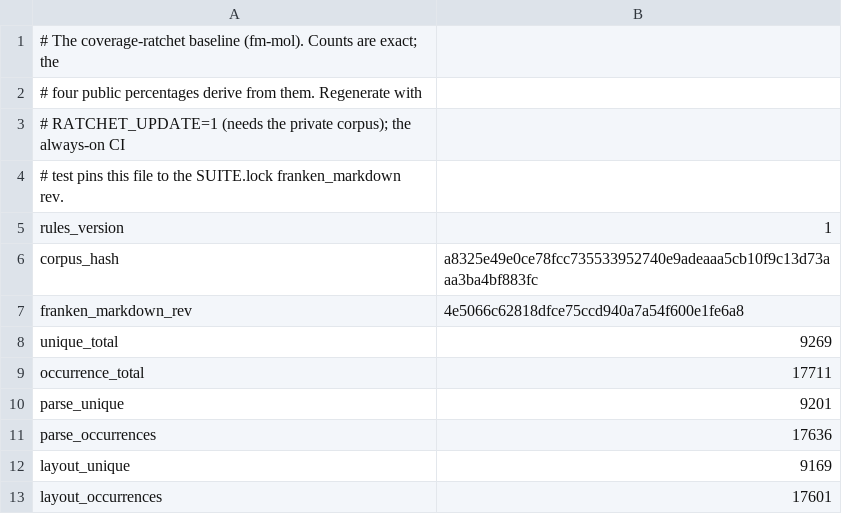
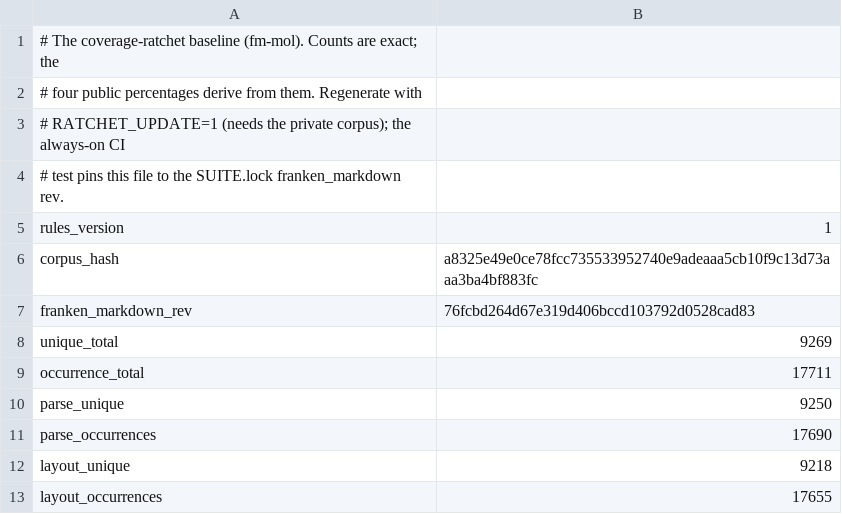
Before and after one commit to Dicklesworthstone/franken_manim, a TSV file: docs/ratchet/baseline.tsv, drawn as a sheet.

```diff
--- a/docs/ratchet/baseline.tsv
+++ b/docs/ratchet/baseline.tsv
@@ -6,8 +6,8 @@ rules_version	1
 corpus_hash	a8325e49e0ce78fcc735533952740e9adeaaa5cb10f9c13d73aaa3ba4bf883fc
-franken_markdown_rev	4e5066c62818dfce75ccd940a7a54f600e1fe6a8
+franken_markdown_rev	76fcbd264d67e319d406bccd103792d0528cad83
 unique_total	9269
 occurrence_total	17711
-parse_unique	9201
-parse_occurrences	17636
-layout_unique	9169
-layout_occurrences	17601
+parse_unique	9250
+parse_occurrences	17690
+layout_unique	9218
+layout_occurrences	17655
```
Also changed, not shown: docs/ratchet/trend.tsv, 13 other files.
